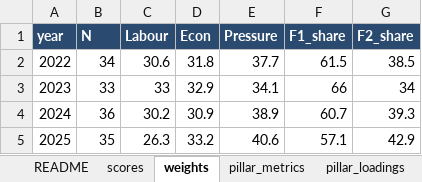
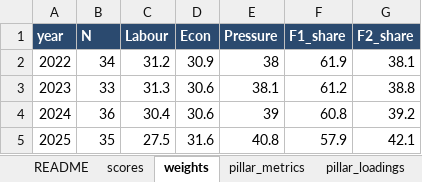
Before and after one commit to den-econ/phk_dashboard, an Excel workbook: model/model_LPI/outputs/lpi_scores.xlsx, sheet weights, drawn as a sheet; values as stored, in another font and other column widths than the file's, no borders; the diff names each change by its address in the sheet, - before the commit and + after, or states it on an @@ line.

```diff
--- a/model/model_LPI/outputs/lpi_scores.xlsx (sheet weights)
+++ b/model/model_LPI/outputs/lpi_scores.xlsx (sheet weights)
-C2 (Labour): 30.6
+C2 (Labour): 31.2
-D2 (Econ): 31.8
+D2 (Econ): 30.9
-E2 (Pressure): 37.7
+E2 (Pressure): 38
-F2 (F1_share): 61.5
+F2 (F1_share): 61.9
-G2 (F2_share): 38.5
+G2 (F2_share): 38.1
-C3 (Labour): 33
+C3 (Labour): 31.3
-D3 (Econ): 32.9
+D3 (Econ): 30.6
-E3 (Pressure): 34.1
+E3 (Pressure): 38.1
-F3 (F1_share): 66
+F3 (F1_share): 61.2
-G3 (F2_share): 34
+G3 (F2_share): 38.8
-C4 (Labour): 30.2
+C4 (Labour): 30.4
-D4 (Econ): 30.9
+D4 (Econ): 30.6
-E4 (Pressure): 38.9
+E4 (Pressure): 39
-F4 (F1_share): 60.7
+F4 (F1_share): 60.8
-G4 (F2_share): 39.3
+G4 (F2_share): 39.2
-C5 (Labour): 26.3
+C5 (Labour): 27.5
-D5 (Econ): 33.2
+D5 (Econ): 31.6
-E5 (Pressure): 40.6
+E5 (Pressure): 40.8
-F5 (F1_share): 57.1
+F5 (F1_share): 57.9
-G5 (F2_share): 42.9
+G5 (F2_share): 42.1
```
Also changed, not shown: sheet monthly, sheet scores, sheet stage2_2025, sheet README, 3 other files.
